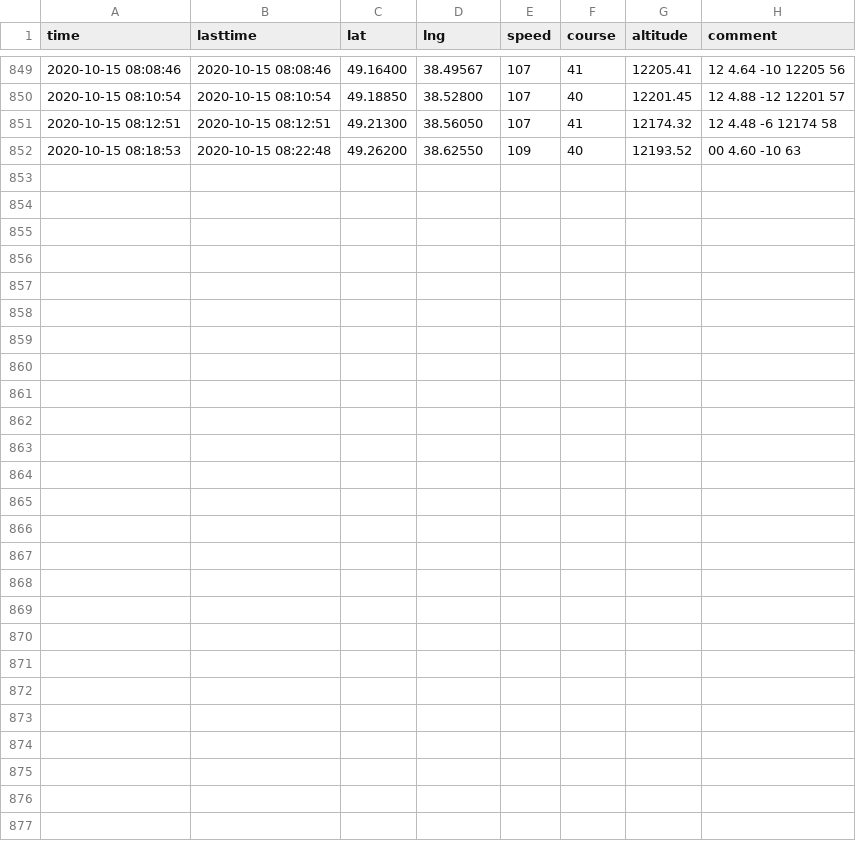
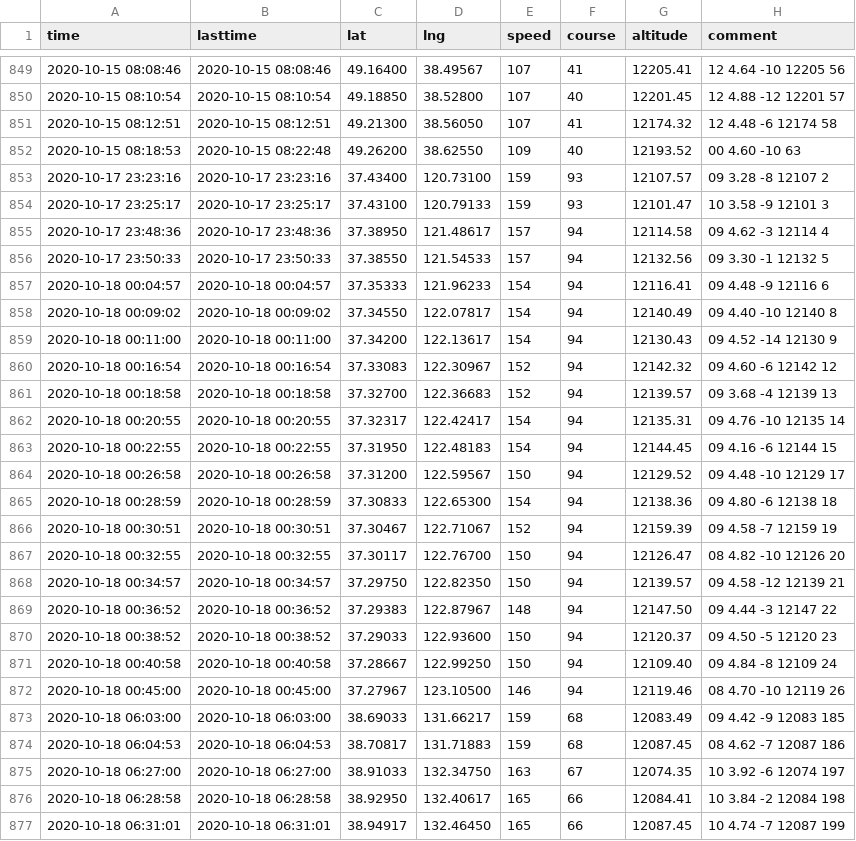
Before and after one commit to trbaker/APRS, a CSV file: 2020-Mid-Altitude-Balloon-Launch/KS1LAS-1.csv, drawn as a sheet; only a part is shown, gaps mark what is left out.

```diff
--- a/2020-Mid-Altitude-Balloon-Launch/KS1LAS-1.csv
+++ b/2020-Mid-Altitude-Balloon-Launch/KS1LAS-1.csv
@@ -852 +852,26 @@ time,lasttime,lat,lng,speed,course,altitude,comment
 2020-10-15 08:18:53,2020-10-15 08:22:48,49.26200,38.62550,109,40,12193.52,"00 4.60 -10 63"
+2020-10-17 23:23:16,2020-10-17 23:23:16,37.43400,120.73100,159,93,12107.57,"09 3.28 -8 12107 2"
+2020-10-17 23:25:17,2020-10-17 23:25:17,37.43100,120.79133,159,93,12101.47,"10 3.58 -9 12101 3"
+2020-10-17 23:48:36,2020-10-17 23:48:36,37.38950,121.48617,157,94,12114.58,"09 4.62 -3 12114 4"
+2020-10-17 23:50:33,2020-10-17 23:50:33,37.38550,121.54533,157,94,12132.56,"09 3.30 -1 12132 5"
+2020-10-18 00:04:57,2020-10-18 00:04:57,37.35333,121.96233,154,94,12116.41,"09 4.48 -9 12116 6"
+2020-10-18 00:09:02,2020-10-18 00:09:02,37.34550,122.07817,154,94,12140.49,"09 4.40 -10 12140 8"
+2020-10-18 00:11:00,2020-10-18 00:11:00,37.34200,122.13617,154,94,12130.43,"09 4.52 -14 12130 9"
+2020-10-18 00:16:54,2020-10-18 00:16:54,37.33083,122.30967,152,94,12142.32,"09 4.60 -6 12142 12"
+2020-10-18 00:18:58,2020-10-18 00:18:58,37.32700,122.36683,152,94,12139.57,"09 3.68 -4 12139 13"
+2020-10-18 00:20:55,2020-10-18 00:20:55,37.32317,122.42417,154,94,12135.31,"09 4.76 -10 12135 14"
+2020-10-18 00:22:55,2020-10-18 00:22:55,37.31950,122.48183,154,94,12144.45,"09 4.16 -6 12144 15"
+2020-10-18 00:26:58,2020-10-18 00:26:58,37.31200,122.59567,150,94,12129.52,"09 4.48 -10 12129 17"
+2020-10-18 00:28:59,2020-10-18 00:28:59,37.30833,122.65300,154,94,12138.36,"09 4.80 -6 12138 18"
+2020-10-18 00:30:51,2020-10-18 00:30:51,37.30467,122.71067,152,94,12159.39,"09 4.58 -7 12159 19"
+2020-10-18 00:32:55,2020-10-18 00:32:55,37.30117,122.76700,150,94,12126.47,"08 4.82 -10 12126 20"
+2020-10-18 00:34:57,2020-10-18 00:34:57,37.29750,122.82350,150,94,12139.57,"09 4.58 -12 12139 21"
+2020-10-18 00:36:52,2020-10-18 00:36:52,37.29383,122.87967,148,94,12147.50,"09 4.44 -3 12147 22"
+2020-10-18 00:38:52,2020-10-18 00:38:52,37.29033,122.93600,150,94,12120.37,"09 4.50 -5 12120 23"
+2020-10-18 00:40:58,2020-10-18 00:40:58,37.28667,122.99250,150,94,12109.40,"09 4.84 -8 12109 24"
+2020-10-18 00:45:00,2020-10-18 00:45:00,37.27967,123.10500,146,94,12119.46,"08 4.70 -10 12119 26"
+2020-10-18 06:03:00,2020-10-18 06:03:00,38.69033,131.66217,159,68,12083.49,"09 4.42 -9 12083 185"
+2020-10-18 06:04:53,2020-10-18 06:04:53,38.70817,131.71883,159,68,12087.45,"08 4.62 -7 12087 186"
+2020-10-18 06:27:00,2020-10-18 06:27:00,38.91033,132.34750,163,67,12074.35,"10 3.92 -6 12074 197"
+2020-10-18 06:28:58,2020-10-18 06:28:58,38.92950,132.40617,165,66,12084.41,"10 3.84 -2 12084 198"
+2020-10-18 06:31:01,2020-10-18 06:31:01,38.94917,132.46450,165,66,12087.45,"10 4.74 -7 12087 199"
```
Also changed, not shown: 2 other files.
